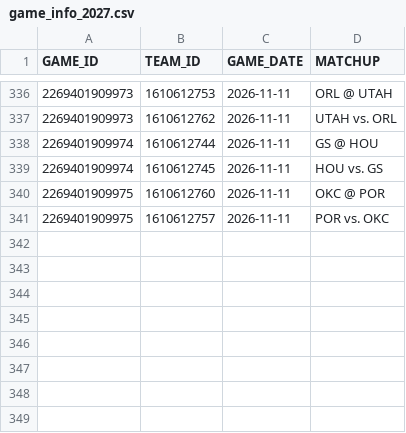
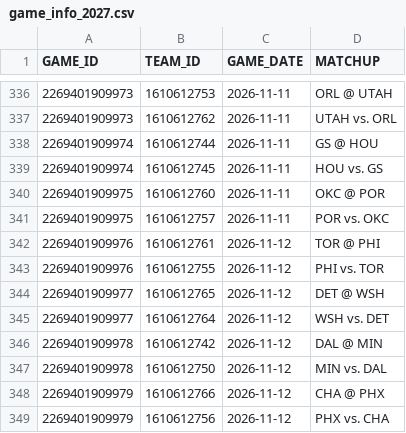
Before and after one commit to abeilke2002/belch-bets, a CSV file: csvs/game_info_2027.csv, drawn as a sheet; only a part is shown, gaps mark what is left out; the diff names each change by its address in the sheet, - before the commit and + after, or states it on an @@ line.

```diff
--- a/csvs/game_info_2027.csv
+++ b/csvs/game_info_2027.csv
+row 342: 2269401909976 | 1610612761 | 2026-11-12 | TOR @ PHI
+row 343: 2269401909976 | 1610612755 | 2026-11-12 | PHI vs. TOR
+row 344: 2269401909977 | 1610612765 | 2026-11-12 | DET @ WSH
+row 345: 2269401909977 | 1610612764 | 2026-11-12 | WSH vs. DET
+row 346: 2269401909978 | 1610612742 | 2026-11-12 | DAL @ MIN
+row 347: 2269401909978 | 1610612750 | 2026-11-12 | MIN vs. DAL
+row 348: 2269401909979 | 1610612766 | 2026-11-12 | CHA @ PHX
+row 349: 2269401909979 | 1610612756 | 2026-11-12 | PHX vs. CHA
```
Also changed, not shown: odds_model/data/bet_log.csv, 6 other files.
